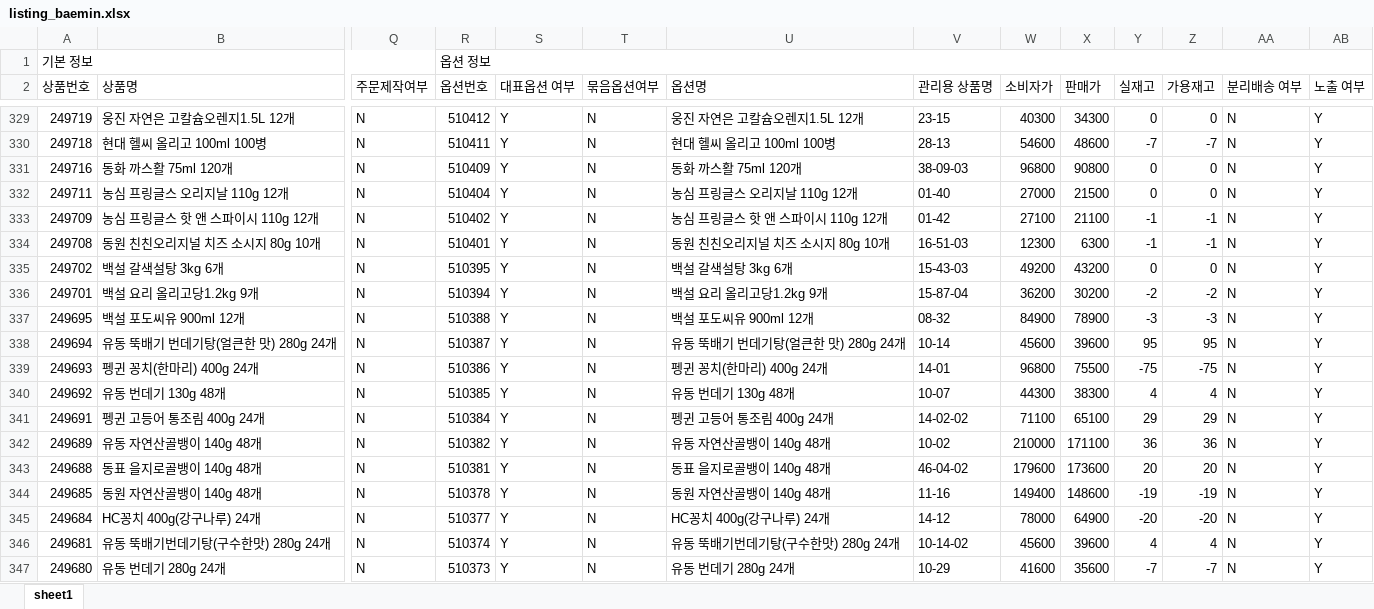
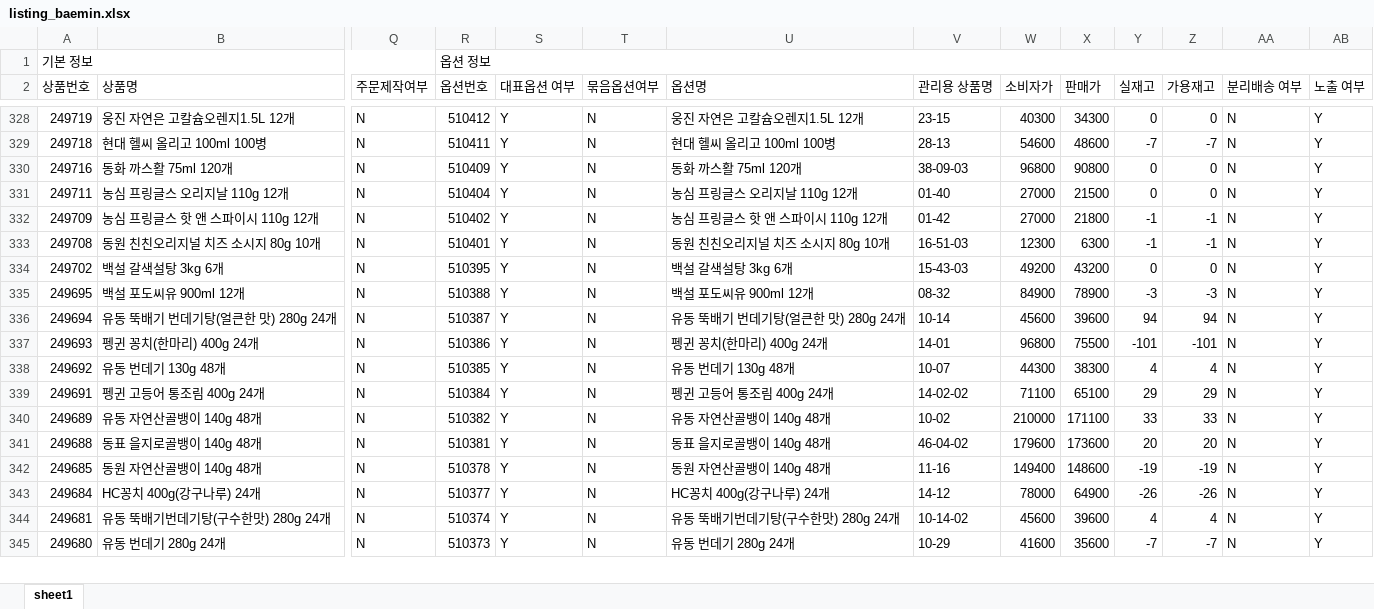
Before and after one commit to OURPROJECTDAO/work-automation-app, an Excel workbook: reference/listing_baemin.xlsx, sheet sheet1, drawn as a sheet; only a part is shown, gaps mark what is left out; values as stored, in another font and other column widths than the file's, no borders; removed rows and columns are numbered as before the commit, all else as after; rows hold the shown columns only; the diff covers the shown part only; the diff names each change by its address in the sheet, - before the commit and + after, or states it on an @@ line.

Commit message:
data(listing-raw): baemin 원본양식 갱신

```diff
--- a/reference/listing_baemin.xlsx (sheet sheet1)
+++ b/reference/listing_baemin.xlsx (sheet sheet1)
-W332 (소비자가): 27100
+W332 (소비자가): 27000
-X332 (판매가): 21100
+X332 (판매가): 21800
-row 336: 249701 | 백설 요리 올리고당1.2kg 9개 | N | 510394 | Y | N | 백설 요리 올리고당1.2kg 9개 | 15-87-04 | 36200 | 30200 | -2 | -2 | N | Y
-Y336 (실재고): 95
+Y336 (실재고): 94
-Z336 (가용재고): 95
+Z336 (가용재고): 94
-Y337 (실재고): -75
+Y337 (실재고): -101
-Z337 (가용재고): -75
+Z337 (가용재고): -101
-Y340 (실재고): 36
+Y340 (실재고): 33
-Z340 (가용재고): 36
+Z340 (가용재고): 33
-Y343 (실재고): -20
+Y343 (실재고): -26
-Z343 (가용재고): -20
+Z343 (가용재고): -26
```
Also changed, not shown: 7 removed rows and 115 edited cells elsewhere in this sheet.
